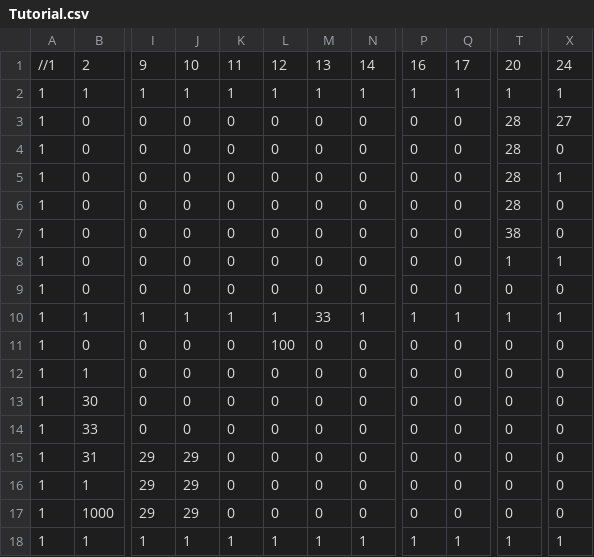
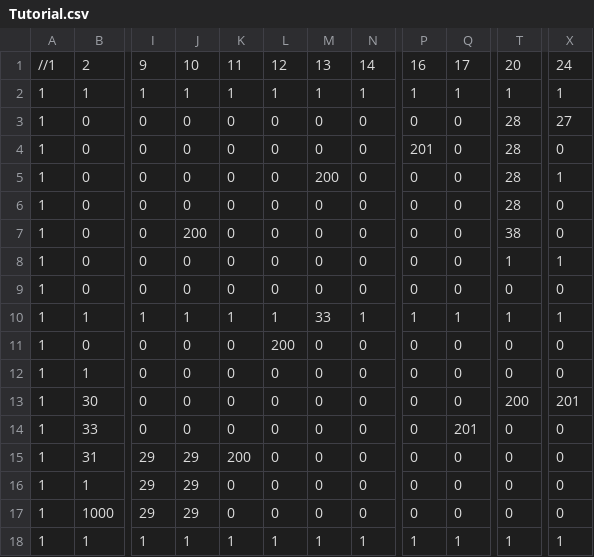
Before and after one commit to Glenn-Pao/SP4, a CSV file: SP4/Base/Image/Maps/Game 2/Tutorial.csv, drawn as a sheet; only a part is shown, gaps mark what is left out; the diff names each change by its address in the sheet, - before the commit and + after, or states it on an @@ line.

Commit message:
AI base class, AI for game 2

```diff
--- a/SP4/Base/Image/Maps/Game 2/Tutorial.csv
+++ b/SP4/Base/Image/Maps/Game 2/Tutorial.csv
-P4: 0
+P4: 201
-M5: 0
+M5: 200
-J7: 0
+J7: 200
-L11: 100
+L11: 200
-T13: 0
+T13: 200
-X13: 0
+X13: 201
-Q14: 0
+Q14: 201
-K15: 0
+K15: 200
```
Also changed, not shown: SP4/Base/Image/Maps/Game 2/Easy.csv, 6 other files.
